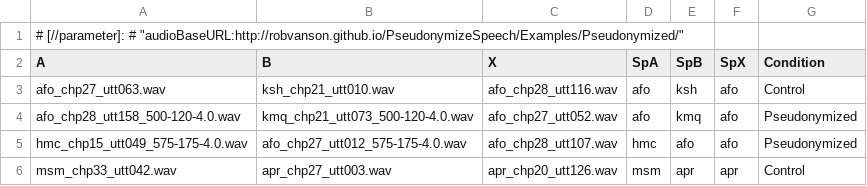
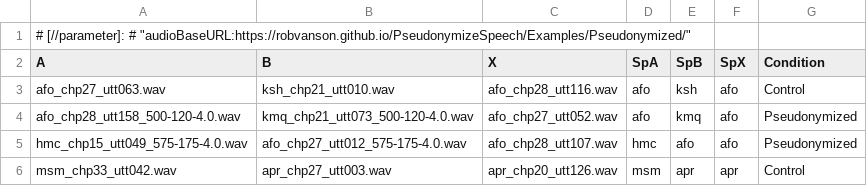
Before and after one commit to robvanson/akouste, a CSV file: Stimuluslist_examples/PseudoSpeech_StimulusList.csv, drawn as a sheet; only a part is shown.

Commit message:
Update PseudoSpeech_StimulusList.csv
HTTP -> HTTPS

```diff
--- a/Stimuluslist_examples/PseudoSpeech_StimulusList.csv
+++ b/Stimuluslist_examples/PseudoSpeech_StimulusList.csv
@@ -1,2 +1,2 @@
-# [//parameter]: # "audioBaseURL:http://robvanson.github.io/PseudonymizeSpeech/Examples/Pseudonymized/";;;;;;
+# [//parameter]: # "audioBaseURL:https://robvanson.github.io/PseudonymizeSpeech/Examples/Pseudonymized/";;;;;;
 A;B;X;SpA;SpB;SpX;Condition
```
